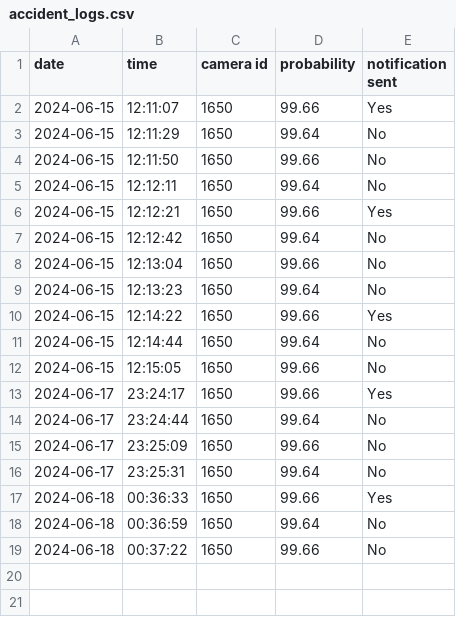
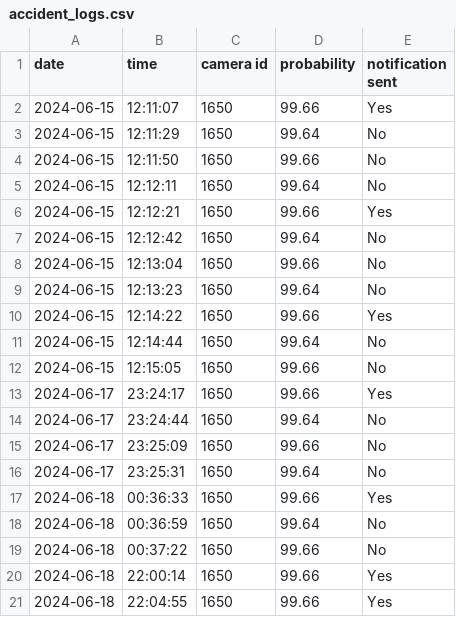
Before and after one commit to Valhari14/CCTV_Accident_Detection, a CSV file: accident_logs.csv, drawn as a sheet; the diff names each change by its address in the sheet, - before the commit and + after, or states it on an @@ line.

```diff
--- a/accident_logs.csv
+++ b/accident_logs.csv
+row 20: 2024-06-18 | 22:00:14 | 1650 | 99.66 | Yes
+row 21: 2024-06-18 | 22:04:55 | 1650 | 99.66 | Yes
```
Also changed, not shown: 1 other file.
